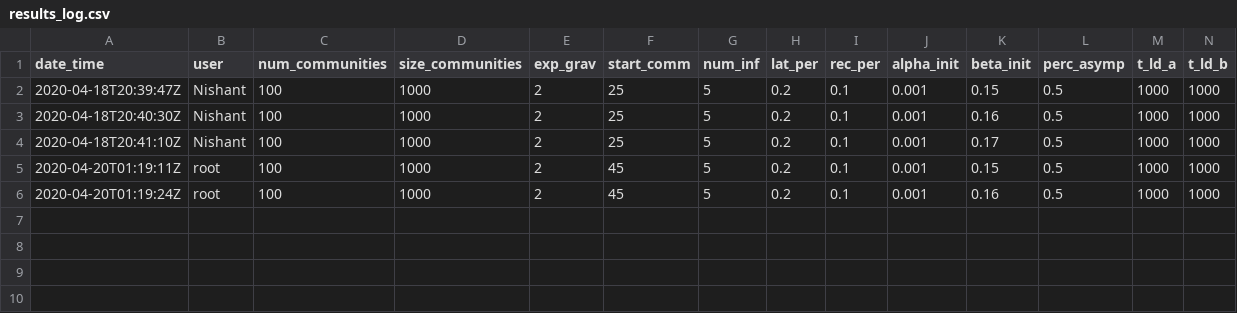
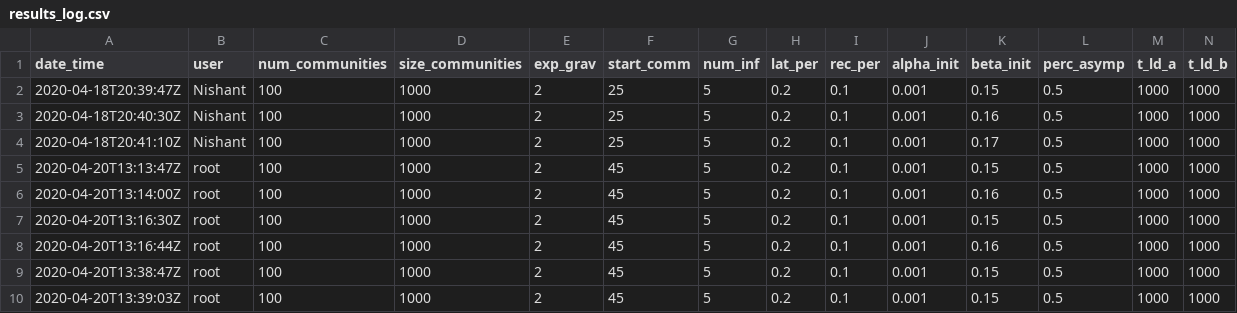
Before and after one commit to nish-kishore/COVID-travel, a CSV file: results_log.csv, drawn as a sheet; only a part is shown; rows hold the shown columns only; the diff names each change by its address in the sheet, - before the commit and + after, or states it on an @@ line.

```diff
--- a/results_log.csv
+++ b/results_log.csv
-A5 (date_time): 2020-04-20T01:19:11Z
+A5 (date_time): 2020-04-20T13:13:47Z
-A6 (date_time): 2020-04-20T01:19:24Z
+A6 (date_time): 2020-04-20T13:14:00Z
+row 7: 2020-04-20T13:16:30Z | root | 100 | 1000 | 2 | 45 | 5 | 0.2 | 0.1 | 0.001 | 0.15 | 0.5 | 1000 | 1000
+row 8: 2020-04-20T13:16:44Z | root | 100 | 1000 | 2 | 45 | 5 | 0.2 | 0.1 | 0.001 | 0.16 | 0.5 | 1000 | 1000
+row 9: 2020-04-20T13:38:47Z | root | 100 | 1000 | 2 | 45 | 5 | 0.2 | 0.1 | 0.001 | 0.15 | 0.5 | 1000 | 1000
+row 10: 2020-04-20T13:39:03Z | root | 100 | 1000 | 2 | 45 | 5 | 0.2 | 0.1 | 0.001 | 0.15 | 0.5 | 1000 | 1000
```
Also changed, not shown: 8 other files.
